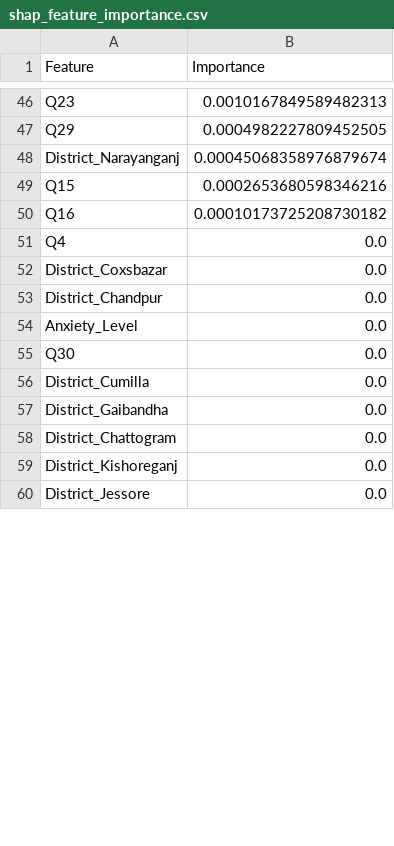
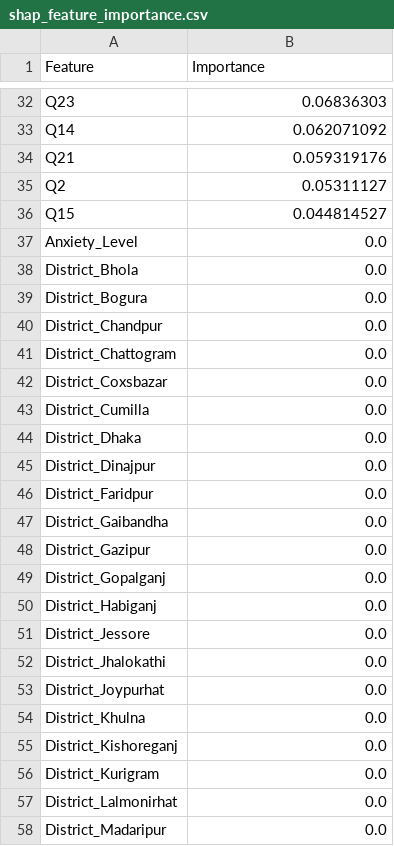
Before and after one commit to ahnaf-anik/perinatal-mental-health-pipeline, a CSV file: shap_feature_importance.csv, drawn as a sheet; only a part is shown, gaps mark what is left out; removed rows and columns are numbered as before the commit, all else as after; the diff covers the shown part only; the diff names each change by its address in the sheet, - before the commit and + after, or states it on an @@ line.

```diff
--- a/shap_feature_importance.csv
+++ b/shap_feature_importance.csv
-B32 (Importance): 0.0010167849589482313
+B32 (Importance): 0.06836303
-row 47: Q29 | 0.0004982227809452505
-row 48: District_Narayanganj | 0.00045068358976879674
+row 33: Q14 | 0.062071092
+row 34: Q21 | 0.059319176
+row 35: Q2 | 0.05311127
-B36 (Importance): 0.0002653680598346216
+B36 (Importance): 0.044814527
-row 50: Q16 | 0.00010173725208730182
-A37 (Feature): Q4
+A37 (Feature): Anxiety_Level
+row 38: District_Bhola | 0.0
+row 39: District_Bogura | 0.0
@@ row 53 moved to row 40: District_Chandpur @@
+row 41: District_Chattogram | 0.0
-row 54: Anxiety_Level | 0.0
-row 55: Q30 | 0.0
+row 44: District_Dhaka | 0.0
+row 45: District_Dinajpur | 0.0
+row 46: District_Faridpur | 0.0
+row 48: District_Gazipur | 0.0
+row 49: District_Gopalganj | 0.0
+row 50: District_Habiganj | 0.0
+row 51: District_Jessore | 0.0
+row 52: District_Jhalokathi | 0.0
-A53 (Feature): District_Chattogram
+A53 (Feature): District_Joypurhat
@@ row 62 moved to row 54: District_Khulna @@
-A56 (Feature): District_Jessore
+A56 (Feature): District_Kurigram
+row 57: District_Lalmonirhat | 0.0
@@ row 66 moved to row 58: District_Madaripur @@
```
Also changed, not shown: 21 added rows, 32 removed rows, 4 moved rows and 16 edited cells elsewhere in this file, model_results.csv, 8 other files.
